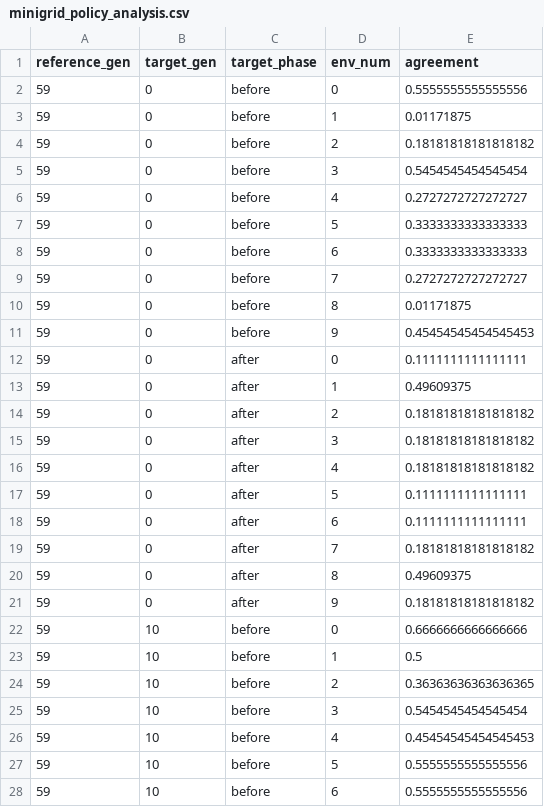
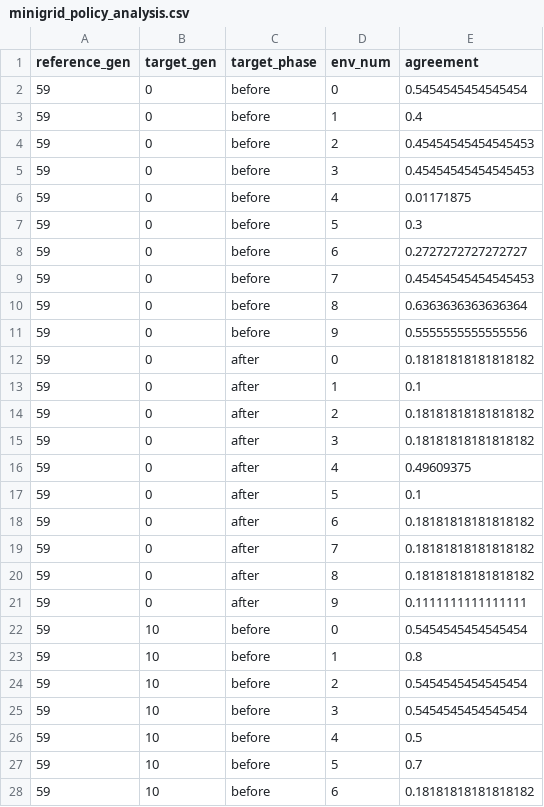
Before and after one commit to JakeFunk/Baldwin-Effect-Research, a CSV file: MiniGrid/Data/Statistics/minigrid_policy_analysis.csv, drawn as a sheet; only a part is shown; the diff covers the shown part only.

```diff
--- a/MiniGrid/Data/Statistics/minigrid_policy_analysis.csv
+++ b/MiniGrid/Data/Statistics/minigrid_policy_analysis.csv
@@ -1,28 +1,28 @@
 reference_gen,target_gen,target_phase,env_num,agreement
-59,0,before,0,0.5555555555555556
-59,0,before,1,0.01171875
-59,0,before,2,0.18181818181818182
-59,0,before,3,0.5454545454545454
-59,0,before,4,0.2727272727272727
-59,0,before,5,0.3333333333333333
-59,0,before,6,0.3333333333333333
-59,0,before,7,0.2727272727272727
-59,0,before,8,0.01171875
-59,0,before,9,0.45454545454545453
-59,0,after,0,0.1111111111111111
-59,0,after,1,0.49609375
+59,0,before,0,0.5454545454545454
+59,0,before,1,0.4
+59,0,before,2,0.45454545454545453
+59,0,before,3,0.45454545454545453
+59,0,before,4,0.01171875
+59,0,before,5,0.3
+59,0,before,6,0.2727272727272727
+59,0,before,7,0.45454545454545453
+59,0,before,8,0.6363636363636364
+59,0,before,9,0.5555555555555556
+59,0,after,0,0.18181818181818182
+59,0,after,1,0.1
 59,0,after,2,0.18181818181818182
 59,0,after,3,0.18181818181818182
-59,0,after,4,0.18181818181818182
-59,0,after,5,0.1111111111111111
-59,0,after,6,0.1111111111111111
+59,0,after,4,0.49609375
+59,0,after,5,0.1
+59,0,after,6,0.18181818181818182
 59,0,after,7,0.18181818181818182
-59,0,after,8,0.49609375
-59,0,after,9,0.18181818181818182
-59,10,before,0,0.6666666666666666
-59,10,before,1,0.5
-59,10,before,2,0.36363636363636365
+59,0,after,8,0.18181818181818182
+59,0,after,9,0.1111111111111111
+59,10,before,0,0.5454545454545454
+59,10,before,1,0.8
+59,10,before,2,0.5454545454545454
 59,10,before,3,0.5454545454545454
-59,10,before,4,0.45454545454545453
-59,10,before,5,0.5555555555555556
-59,10,before,6,0.5555555555555556
+59,10,before,4,0.5
+59,10,before,5,0.7
+59,10,before,6,0.18181818181818182
```
Also changed, not shown: 74 edited cells elsewhere in this file, 2 other files.
